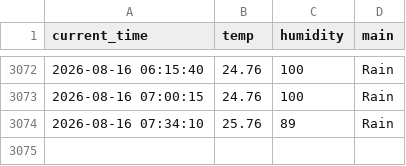
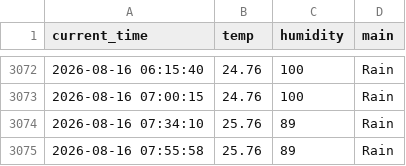
Before and after one commit to miggh2/weather_5m, a CSV file: weather.csv, drawn as a sheet; only a part is shown, gaps mark what is left out; the diff names each change by its address in the sheet, - before the commit and + after, or states it on an @@ line.

```diff
--- a/weather.csv
+++ b/weather.csv
+row 3075: 2026-08-16 07:55:58 | 25.76 | 89 | Rain
```
